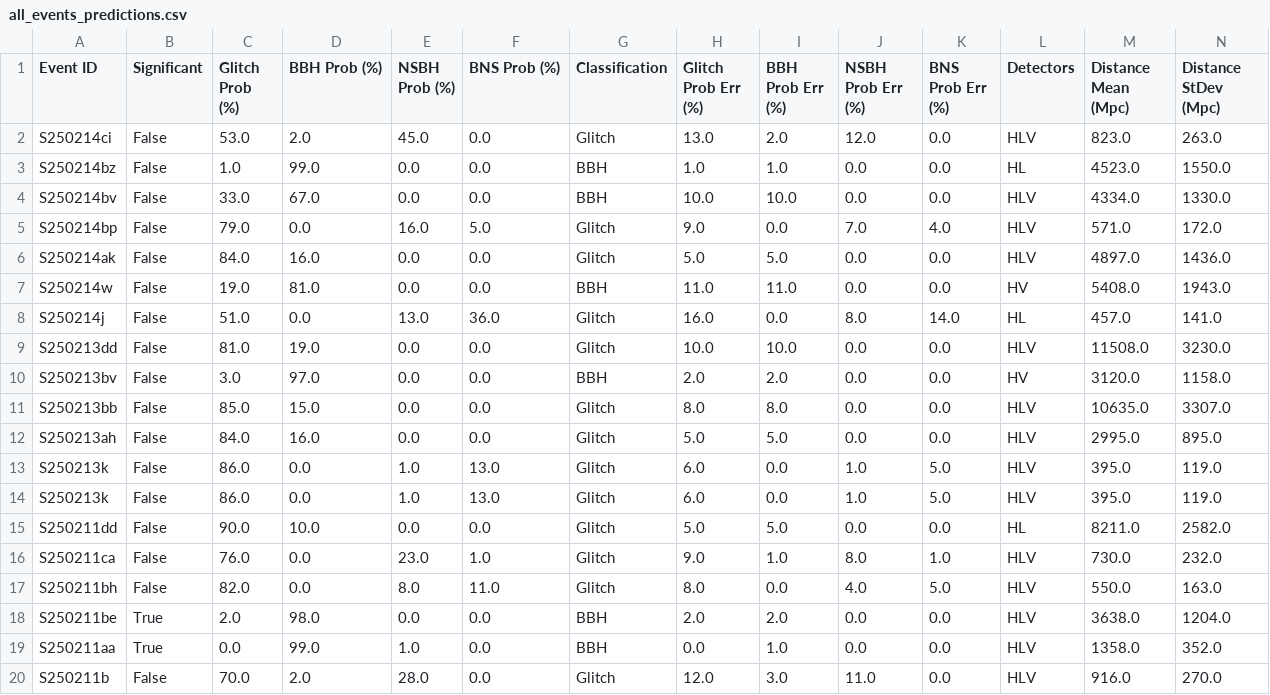
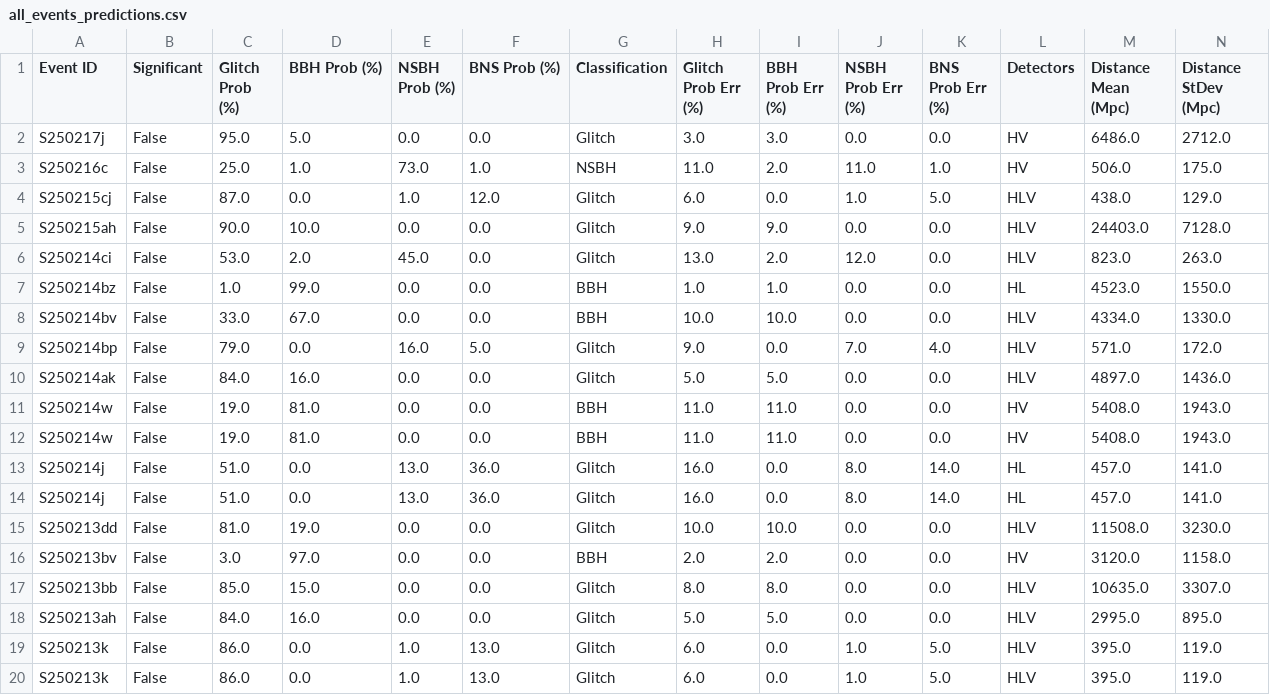
Before and after one commit to nayyer-raza/nayyer-raza.github.io, a CSV file: projects/gwskynet-multi/media/all_events_predictions.csv, drawn as a sheet; only a part is shown; the shorter side is filled out with more unchanged rows; rows hold the shown columns only; the diff names each change by its address in the sheet, - before the commit and + after, or states it on an @@ line.

```diff
--- a/projects/gwskynet-multi/media/all_events_predictions.csv
+++ b/projects/gwskynet-multi/media/all_events_predictions.csv
+row 2: S250217j | False | 95.0 | 5.0 | 0.0 | 0.0 | Glitch | 3.0 | 3.0 | 0.0 | 0.0 | HV | 6486.0 | 2712.0
+row 3: S250216c | False | 25.0 | 1.0 | 73.0 | 1.0 | NSBH | 11.0 | 2.0 | 11.0 | 1.0 | HV | 506.0 | 175.0
+row 4: S250215cj | False | 87.0 | 0.0 | 1.0 | 12.0 | Glitch | 6.0 | 0.0 | 1.0 | 5.0 | HLV | 438.0 | 129.0
+row 5: S250215ah | False | 90.0 | 10.0 | 0.0 | 0.0 | Glitch | 9.0 | 9.0 | 0.0 | 0.0 | HLV | 24403.0 | 7128.0
+row 12: S250214w | False | 19.0 | 81.0 | 0.0 | 0.0 | BBH | 11.0 | 11.0 | 0.0 | 0.0 | HV | 5408.0 | 1943.0
+row 13: S250214j | False | 51.0 | 0.0 | 13.0 | 36.0 | Glitch | 16.0 | 0.0 | 8.0 | 14.0 | HL | 457.0 | 141.0
```
Also changed, not shown: 4 other files.
